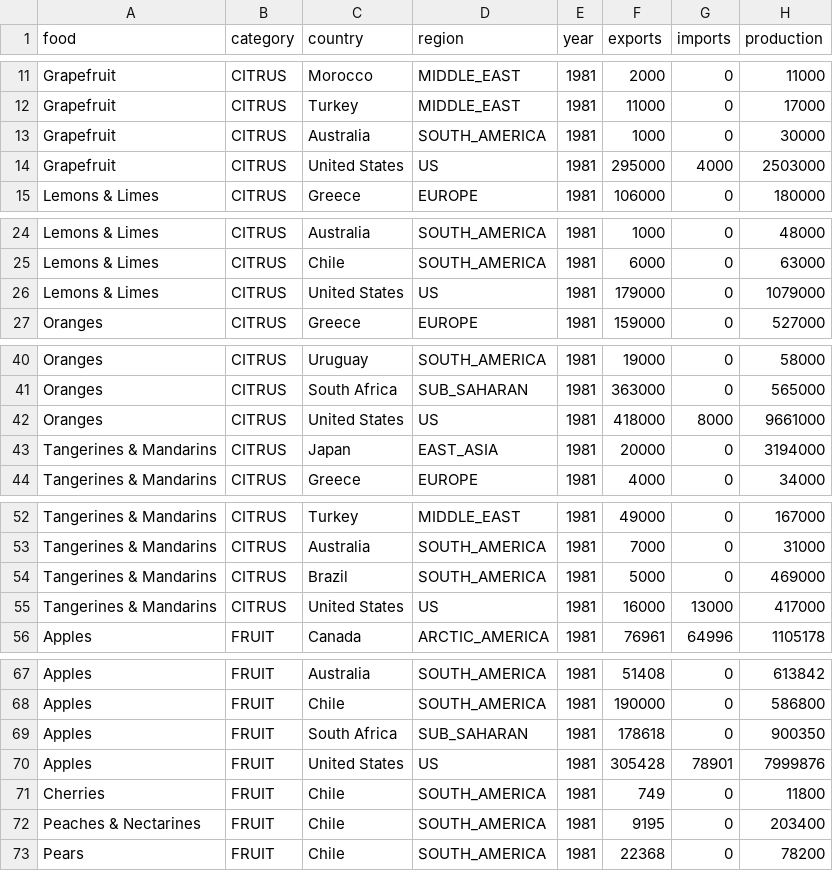
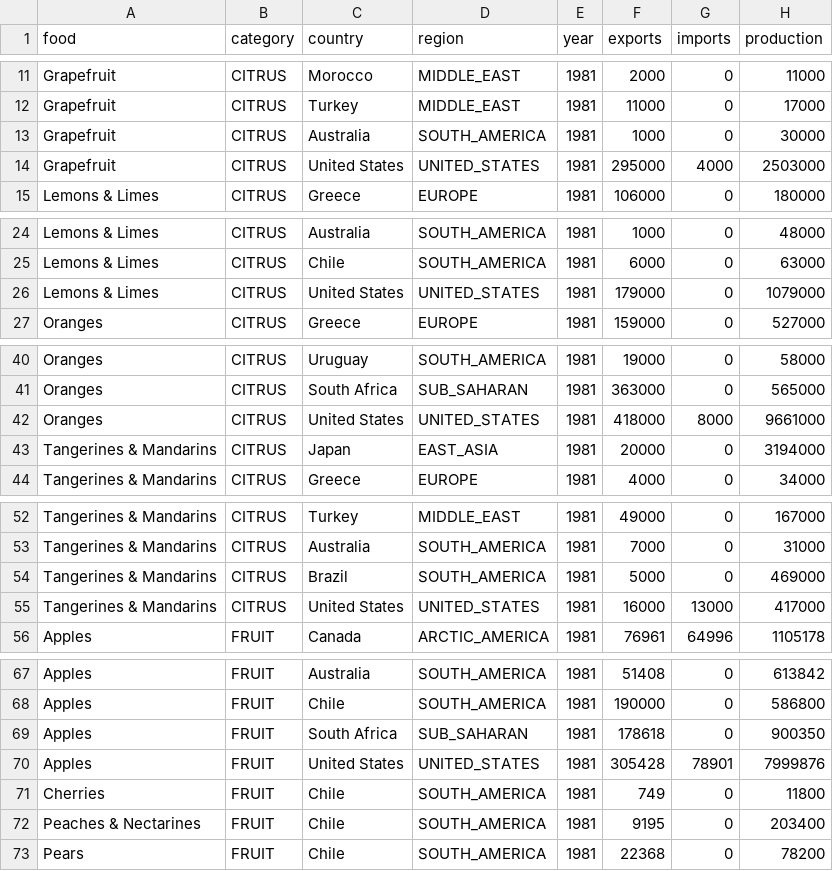
Before and after one commit to castellanos70/StarvationEvasion, a CSV file: data/sim/WorldData/WorldFoodProduction.csv, drawn as a sheet; only a part is shown, gaps mark what is left out; the diff covers the shown part only.

Commit message:
fix us region enum

```diff
--- a/data/sim/WorldData/WorldFoodProduction.csv
+++ b/data/sim/WorldData/WorldFoodProduction.csv
@@ -13,3 +13,3 @@ Grapefruit,CITRUS,Turkey,MIDDLE_EAST,1981,11000,0,17000
 Grapefruit,CITRUS,Australia,SOUTH_AMERICA,1981,1000,0,30000
-Grapefruit,CITRUS,United States,US,1981,295000,4000,2503000
+Grapefruit,CITRUS,United States,UNITED_STATES,1981,295000,4000,2503000
 Lemons & Limes,CITRUS,Greece,EUROPE,1981,106000,0,180000
@@ -25,3 +25,3 @@ Lemons & Limes,CITRUS,Australia,SOUTH_AMERICA,1981,1000,0,48000
 Lemons & Limes,CITRUS,Chile,SOUTH_AMERICA,1981,6000,0,63000
-Lemons & Limes,CITRUS,United States,US,1981,179000,0,1079000
+Lemons & Limes,CITRUS,United States,UNITED_STATES,1981,179000,0,1079000
 Oranges,CITRUS,Greece,EUROPE,1981,159000,0,527000
@@ -41,3 +41,3 @@ Oranges,CITRUS,Uruguay,SOUTH_AMERICA,1981,19000,0,58000
 Oranges,CITRUS,South Africa,SUB_SAHARAN,1981,363000,0,565000
-Oranges,CITRUS,United States,US,1981,418000,8000,9661000
+Oranges,CITRUS,United States,UNITED_STATES,1981,418000,8000,9661000
 Tangerines & Mandarins,CITRUS,Japan,EAST_ASIA,1981,20000,0,3194000
@@ -54,3 +54,3 @@ Tangerines & Mandarins,CITRUS,Australia,SOUTH_AMERICA,1981,7000,0,31000
 Tangerines & Mandarins,CITRUS,Brazil,SOUTH_AMERICA,1981,5000,0,469000
-Tangerines & Mandarins,CITRUS,United States,US,1981,16000,13000,417000
+Tangerines & Mandarins,CITRUS,United States,UNITED_STATES,1981,16000,13000,417000
 Apples,FRUIT,Canada,ARCTIC_AMERICA,1981,76961,64996,1105178
@@ -69,3 +69,3 @@ Apples,FRUIT,Chile,SOUTH_AMERICA,1981,190000,0,586800
 Apples,FRUIT,South Africa,SUB_SAHARAN,1981,178618,0,900350
-Apples,FRUIT,United States,US,1981,305428,78901,7999876
+Apples,FRUIT,United States,UNITED_STATES,1981,305428,78901,7999876
 Cherries,FRUIT,Chile,SOUTH_AMERICA,1981,749,0,11800
```
Also changed, not shown: 3 edited cells elsewhere in this file, 1 other file.
